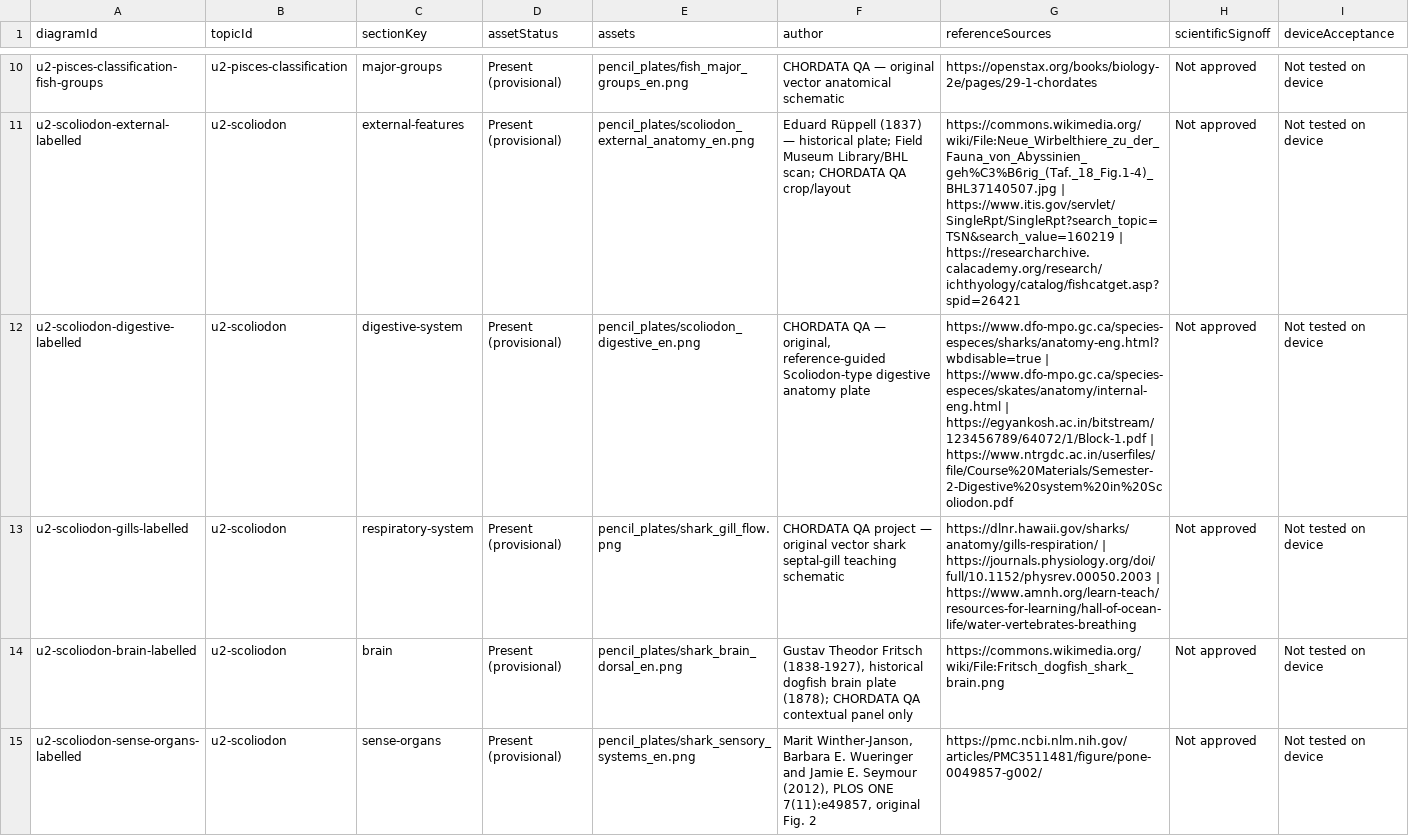
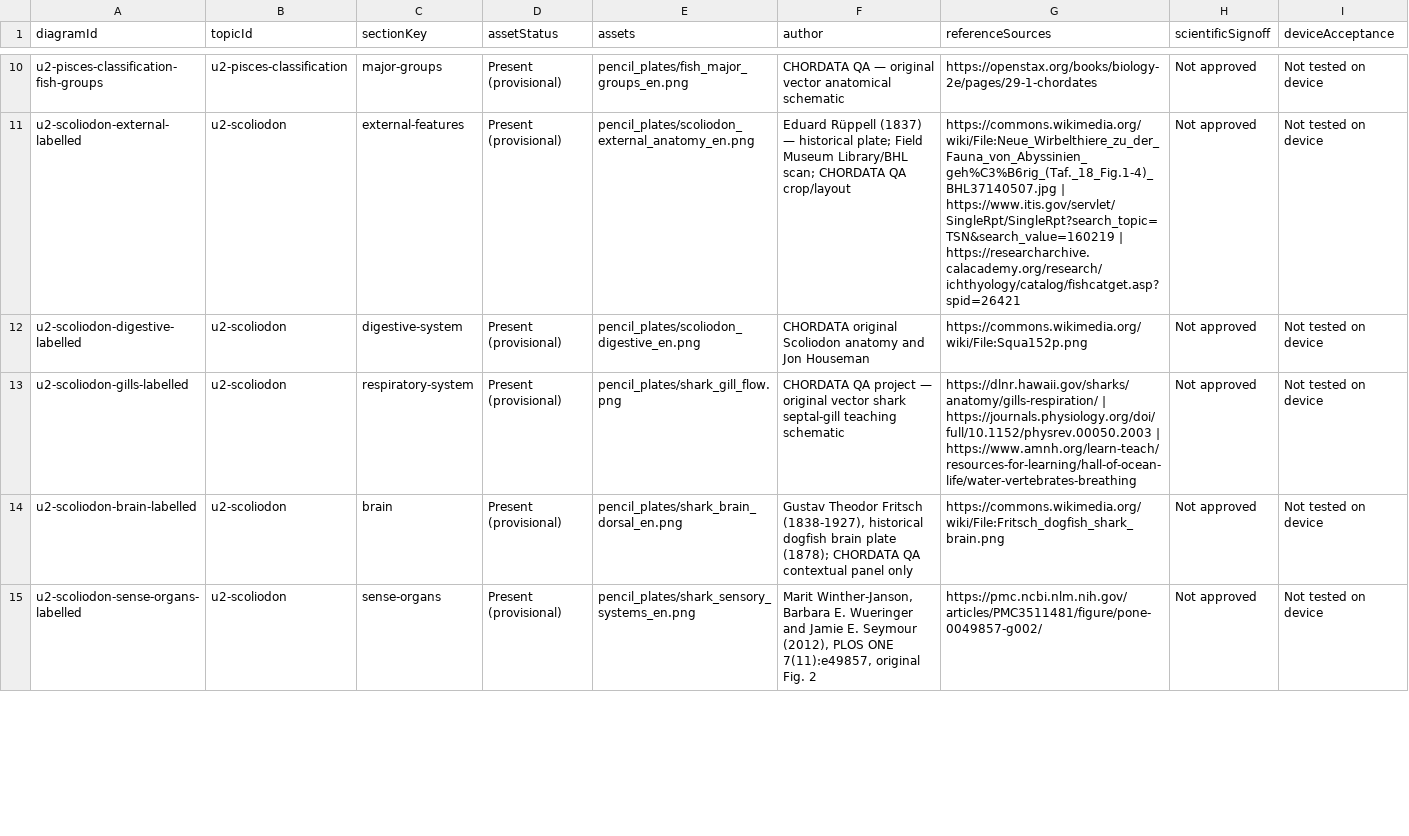
Before and after one commit to rameshgascngl-create/Chordata, a TSV file: docs/figure-coverage.tsv, drawn as a sheet; only a part is shown, gaps mark what is left out; the diff covers the shown part only.

Commit message:
fix(qa): reconcile three figure creator/source credits with the installed PNG manifest

```diff
--- a/docs/figure-coverage.tsv
+++ b/docs/figure-coverage.tsv
@@ -11,3 +11,3 @@ u2-pisces-classification-fish-groups	u2-pisces-classification	major-groups	Prese
 u2-scoliodon-external-labelled	u2-scoliodon	external-features	Present (provisional)	pencil_plates/scoliodon_external_anatomy_en.png	Eduard Rüppell (1837) — historical plate; Field Museum Library/BHL scan; CHORDATA QA crop/layout	https://commons.wikimedia.org/wiki/File:Neue_Wirbelthiere_zu_der_Fauna_von_Abyssinien_geh%C3%B6rig_(Taf._18_Fig.1-4)_BHL37140507.jpg | https://www.itis.gov/servlet/SingleRpt/SingleRpt?search_topic=TSN&search_value=160219 | https://researcharchive.calacademy.org/research/ichthyology/catalog/fishcatget.asp?spid=26421	Not approved	Not tested on device
-u2-scoliodon-digestive-labelled	u2-scoliodon	digestive-system	Present (provisional)	pencil_plates/scoliodon_digestive_en.png	CHORDATA QA — original, reference-guided Scoliodon-type digestive anatomy plate	https://www.dfo-mpo.gc.ca/species-especes/sharks/anatomy-eng.html?wbdisable=true | https://www.dfo-mpo.gc.ca/species-especes/skates/anatomy/internal-eng.html | https://egyankosh.ac.in/bitstream/123456789/64072/1/Block-1.pdf | https://www.ntrgdc.ac.in/userfiles/file/Course%20Materials/Semester-2-Digestive%20system%20in%20Scoliodon.pdf	Not approved	Not tested on device
+u2-scoliodon-digestive-labelled	u2-scoliodon	digestive-system	Present (provisional)	pencil_plates/scoliodon_digestive_en.png	CHORDATA original Scoliodon anatomy and Jon Houseman	https://commons.wikimedia.org/wiki/File:Squa152p.png	Not approved	Not tested on device
 u2-scoliodon-gills-labelled	u2-scoliodon	respiratory-system	Present (provisional)	pencil_plates/shark_gill_flow.png	CHORDATA QA project — original vector shark septal-gill teaching schematic	https://dlnr.hawaii.gov/sharks/anatomy/gills-respiration/ | https://journals.physiology.org/doi/full/10.1152/physrev.00050.2003 | https://www.amnh.org/learn-teach/resources-for-learning/hall-of-ocean-life/water-vertebrates-breathing	Not approved	Not tested on device
```
Also changed, not shown: 4 edited cells elsewhere in this file.
